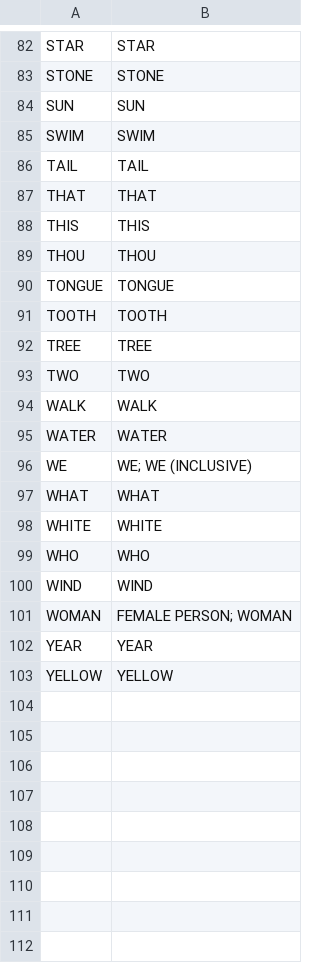
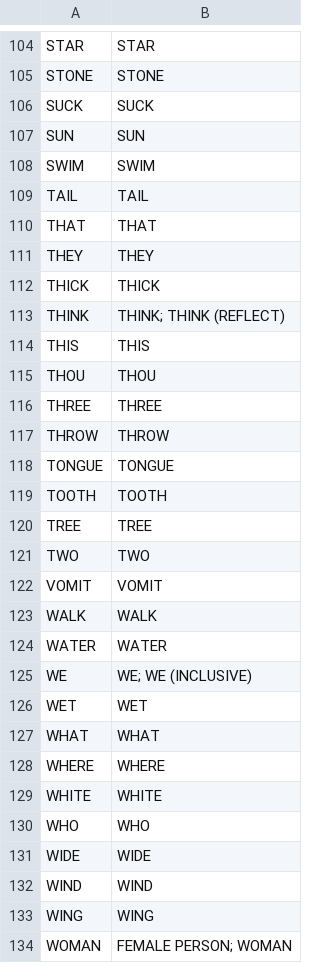
Before and after one commit to pgeorgis/LST_MScThesis, a CSV file: Datasets/Concepts/common_concepts.csv, drawn as a sheet; only a part is shown, gaps mark what is left out; the shorter side is filled out with more unchanged rows; the diff covers the shown part only; the diff names each change by its address in the sheet, - before the commit and + after, or states it on an @@ line.

Commit message:
Updated common concept set

```diff
--- a/Datasets/Concepts/common_concepts.csv
+++ b/Datasets/Concepts/common_concepts.csv
+row 106: SUCK | SUCK
+row 111: THEY | THEY
+row 112: THICK | THICK
+row 113: THINK | THINK; THINK (REFLECT)
+row 116: THREE | THREE
+row 117: THROW | THROW
+row 122: VOMIT | VOMIT
+row 126: WET | WET
+row 128: WHERE | WHERE
+row 131: WIDE | WIDE
+row 133: WING | WING
```
Also changed, not shown: 23 added rows elsewhere in this file, Datasets/Concepts/concept_coverage.csv.
